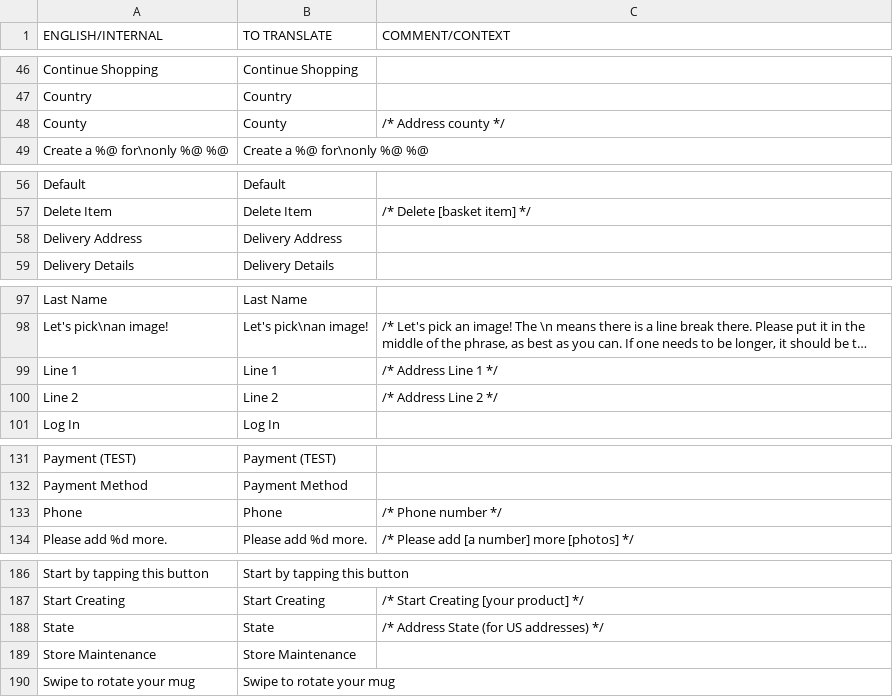
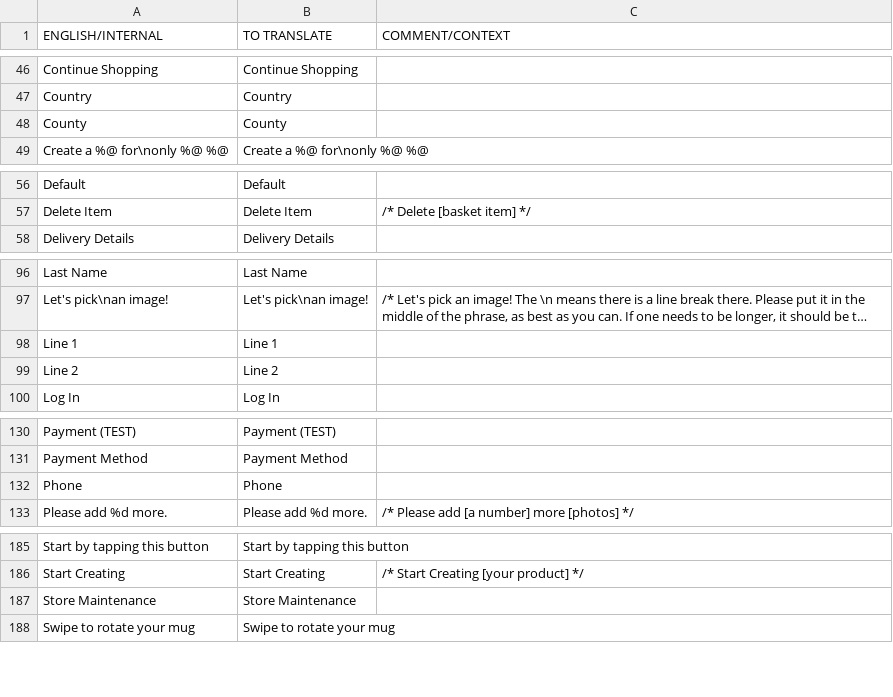
Before and after one commit to OceanLabs/iOS-Print-SDK, a CSV file: Kite-SDK/PSPrintSDK/OLKiteLocalizationResources.bundle/en.lproj/KitePrintSDK.untranslated.csv, drawn as a sheet; only a part is shown, gaps mark what is left out; long unchanged cells end in …; removed rows and columns are numbered as before the commit, all else as after; the diff covers the shown part only; the diff names each change by its address in the sheet, - before the commit and + after, or states it on an @@ line.

```diff
--- a/Kite-SDK/PSPrintSDK/OLKiteLocalizationResources.bundle/en.lproj/KitePrintSDK.untranslated.csv
+++ b/Kite-SDK/PSPrintSDK/OLKiteLocalizationResources.bundle/en.lproj/KitePrintSDK.untranslated.csv
-C48 (COMMENT/CONTEXT): /* Address county */
+C48 (COMMENT/CONTEXT): (empty)
-row 58: Delivery Address | Delivery Address
-C98 (COMMENT/CONTEXT): /* Address Line 1 */
+C98 (COMMENT/CONTEXT): (empty)
-C99 (COMMENT/CONTEXT): /* Address Line 2 */
+C99 (COMMENT/CONTEXT): (empty)
-C132 (COMMENT/CONTEXT): /* Phone number */
+C132 (COMMENT/CONTEXT): (empty)
-row 188: State | State | /* Address State (for US addresses) */
```
Also changed, not shown: 1 edited cell elsewhere in this file, 14 other files.
